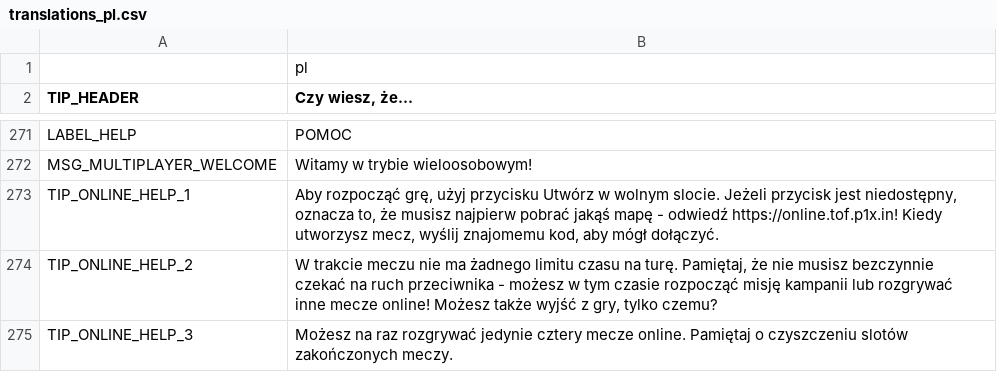
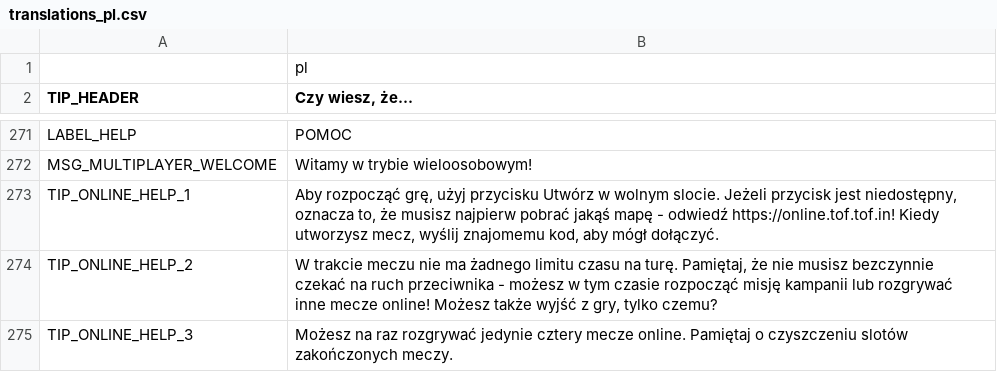
Before and after one commit to kdsmedia/TOF, a CSV file: translations/translations_pl.csv, drawn as a sheet; only a part is shown, gaps mark what is left out.

```diff
--- a/translations/translations_pl.csv
+++ b/translations/translations_pl.csv
@@ -272,3 +272,3 @@ LABEL_HELP,POMOC
 MSG_MULTIPLAYER_WELCOME,"Witamy w trybie wieloosobowym!"
-TIP_ONLINE_HELP_1,"Aby rozpocząć grę, użyj przycisku Utwórz w wolnym slocie. Jeżeli przycisk jest niedostępny, oznacza to, że musisz najpierw pobrać jakąś mapę - odwiedź https://online.tof.p1x.in! Kiedy utworzysz mecz, wyślij znajomemu kod, aby mógł dołączyć."
+TIP_ONLINE_HELP_1,"Aby rozpocząć grę, użyj przycisku Utwórz w wolnym slocie. Jeżeli przycisk jest niedostępny, oznacza to, że musisz najpierw pobrać jakąś mapę - odwiedź https://online.tof.tof.in! Kiedy utworzysz mecz, wyślij znajomemu kod, aby mógł dołączyć."
 TIP_ONLINE_HELP_2,"W trakcie meczu nie ma żadnego limitu czasu na turę. Pamiętaj, że nie musisz bezczynnie czekać na ruch przeciwnika - możesz w tym czasie rozpocząć misję kampanii lub rozgrywać inne mecze online! Możesz także wyjść z gry, tylko czemu?"
```
Also changed, not shown: translations/translations.csv, translations/translations_en.csv, 19 other files.
